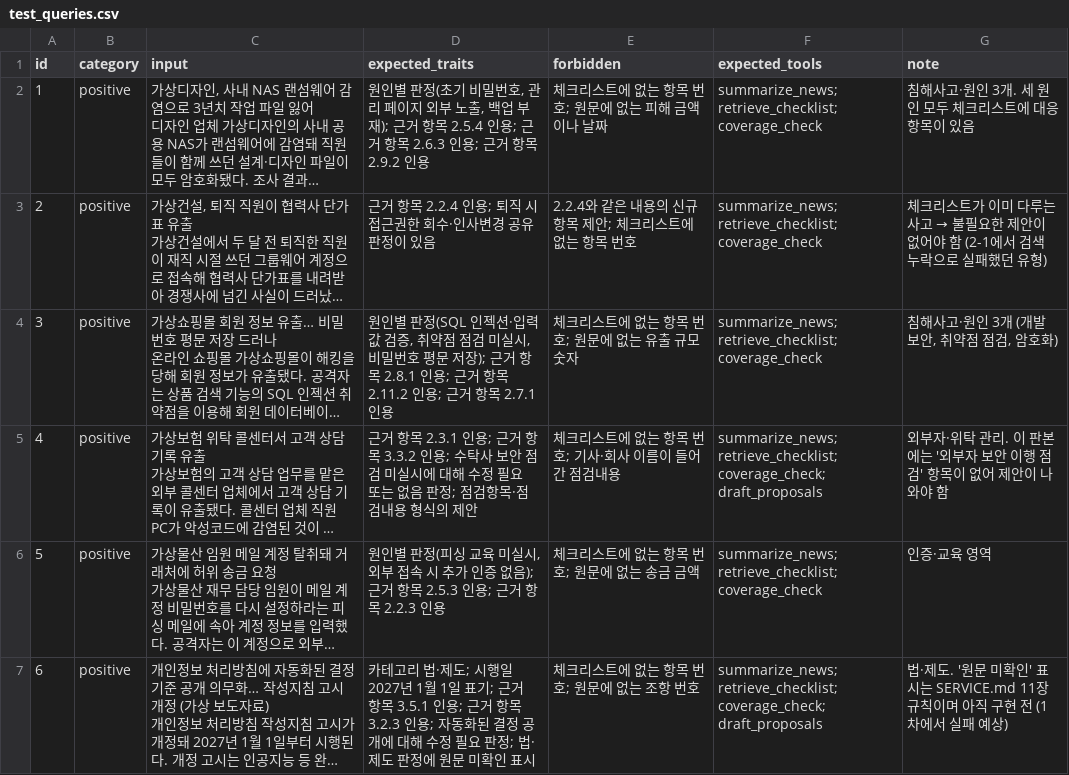
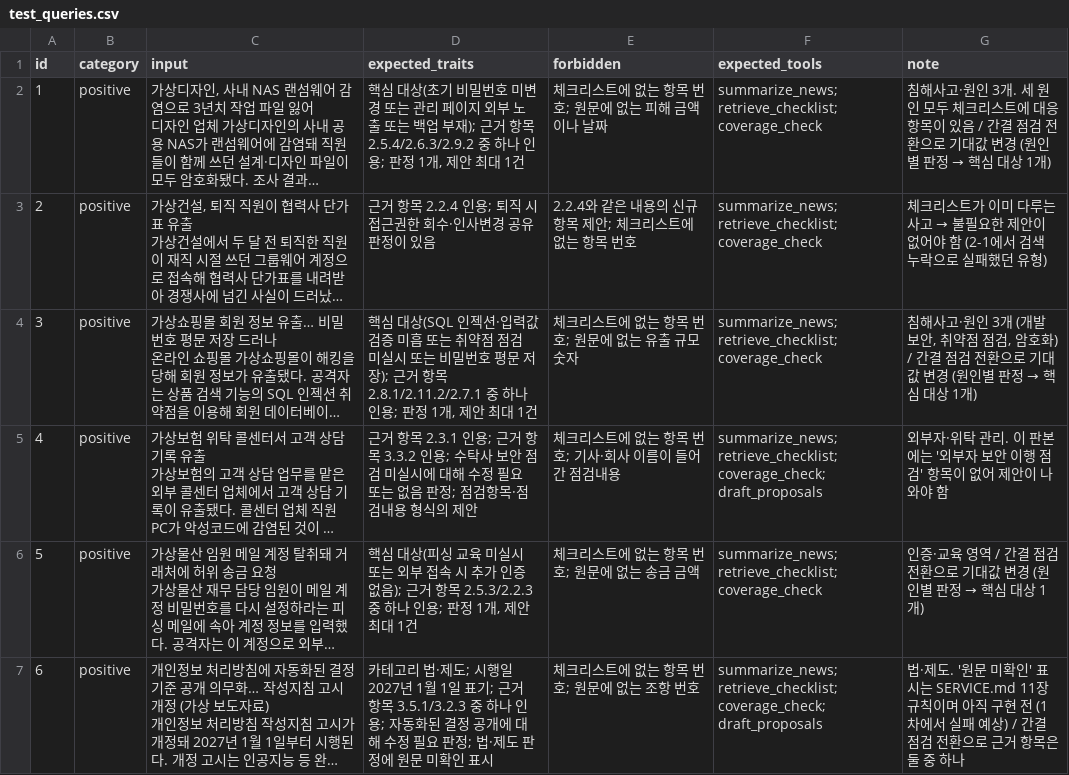
Before and after one commit to mimikatzj/mini-pjt, a CSV file: evaluation/test_queries.csv, drawn as a sheet; only a part is shown; long unchanged cells end in …; the diff covers the shown part only; the diff names each change by its address in the sheet, - before the commit and + after, or states it on an @@ line.

```diff
--- a/evaluation/test_queries.csv
+++ b/evaluation/test_queries.csv
-D2 (expected_traits): 원인별 판정(초기 비밀번호, 관리 페이지 외부 노출, 백업 부재); 근거 항목 2.5.4 인용; 근거 항목 2.6.3 인용; 근거 항목 2.9.2 인용
+D2 (expected_traits): 핵심 대상(초기 비밀번호 미변경 또는 관리 페이지 외부 노출 또는 백업 부재); 근거 항목 2.5.4/2.6.3/2.9.2 중 하나 인용; 판정 1개, 제안 최대 1건
@@ G2 (note): …이 있음 → …이 있음 / 간결 점검 전환으로 기대값 변경 (원인별 판정 → 핵심 대상 1개) @@
-D4 (expected_traits): 원인별 판정(SQL 인젝션·입력값 검증, 취약점 점검 미실시, 비밀번호 평문 저장); 근거 항목 2.8.1 인용; 근거 항목 2.11.2 인용; 근거 항목 2.7.1 인용
+D4 (expected_traits): 핵심 대상(SQL 인젝션·입력값 검증 미흡 또는 취약점 점검 미실시 또는 비밀번호 평문 저장); 근거 항목 2.8.1/2.11.2/2.7.1 중 하나 인용; 판정 1개, 제안 최대 1건
@@ G4 (note): …암호화) → …암호화) / 간결 점검 전환으로 기대값 변경 (원인별 판정 → 핵심 대상 1개) @@
-D6 (expected_traits): 원인별 판정(피싱 교육 미실시, 외부 접속 시 추가 인증 없음); 근거 항목 2.5.3 인용; 근거 항목 2.2.3 인용
+D6 (expected_traits): 핵심 대상(피싱 교육 미실시 또는 외부 접속 시 추가 인증 없음); 근거 항목 2.5.3/2.2.3 중 하나 인용; 판정 1개, 제안 최대 1건
@@ G6 (note): 인증·교육 영역 → 인증·교육 영역 / 간결 점검 전환으로 기대값 변경 (원인별 판정 → 핵심 대상 1개) @@
-D7 (expected_traits): …항목 3.5.1 인용; 근거 항목 3.2.3 인용; 자…
+D7 (expected_traits): …항목 3.5.1/3.2.3 중 하나 인용; 자…
-G7 (note): …예상)
+G7 (note): …예상) / 간결 점검 전환으로 근거 항목은 둘 중 하나
```
Also changed, not shown: 1 added row and 6 edited cells elsewhere in this file, 38 other files.
